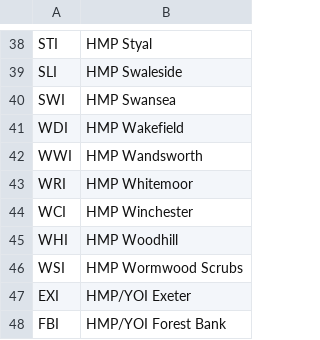
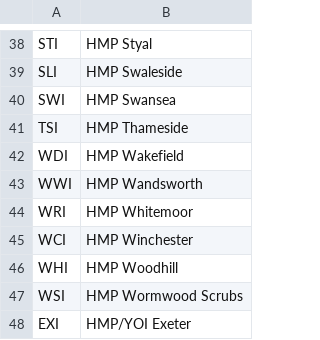
Before and after one commit to ministryofjustice/hmpps-restricted-patients-api, a CSV file: src/main/resources/agencyFinder/prison-codes.csv, drawn as a sheet; only a part is shown, gaps mark what is left out; the shorter side is filled out with more unchanged rows; the diff names each change by its address in the sheet, - before the commit and + after, or states it on an @@ line.

```diff
--- a/src/main/resources/agencyFinder/prison-codes.csv
+++ b/src/main/resources/agencyFinder/prison-codes.csv
+row 41: TSI | HMP Thameside
```
Also changed, not shown: src/main/resources/agencyFinder/hospital-codes.csv.
